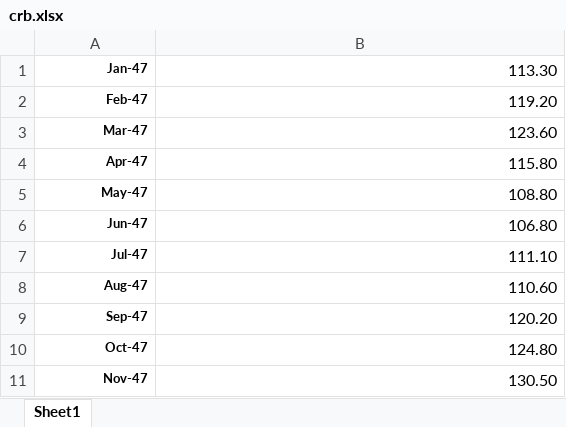
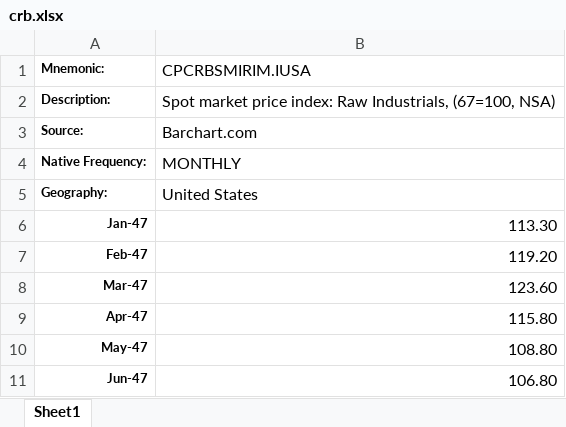
Before and after one commit to ShaivPandya/market-scripts, an Excel workbook: macro/market_dashboard/crb.xlsx, sheet Sheet1, drawn as a sheet; only a part is shown; the shorter side is filled out with more unchanged rows; values as stored, in another font and other column widths than the file's, no borders; the diff names each change by its address in the sheet, - before the commit and + after, or states it on an @@ line.

Commit message:
Update

```diff
--- a/macro/market_dashboard/crb.xlsx (sheet Sheet1)
+++ b/macro/market_dashboard/crb.xlsx (sheet Sheet1)
+row 1: Mnemonic: | CPCRBSMIRIM.IUSA
+row 2: Description: | Spot market price index: Raw Industrials, (67=100, NSA)
+row 3: Source: | Barchart.com
+row 4: Native Frequency: | MONTHLY
+row 5: Geography: | United States
```
